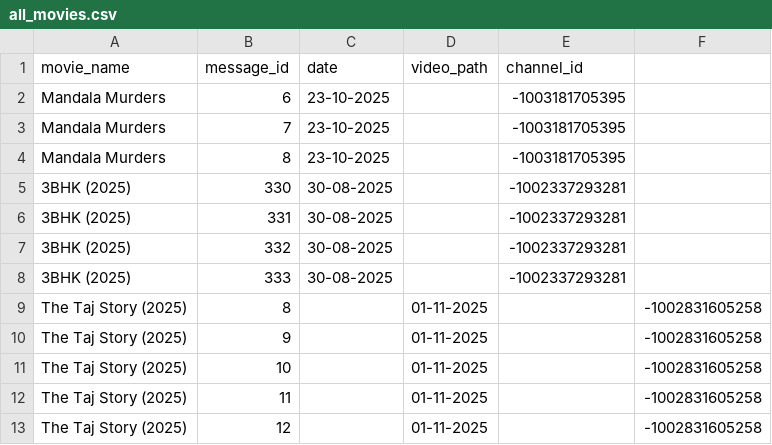
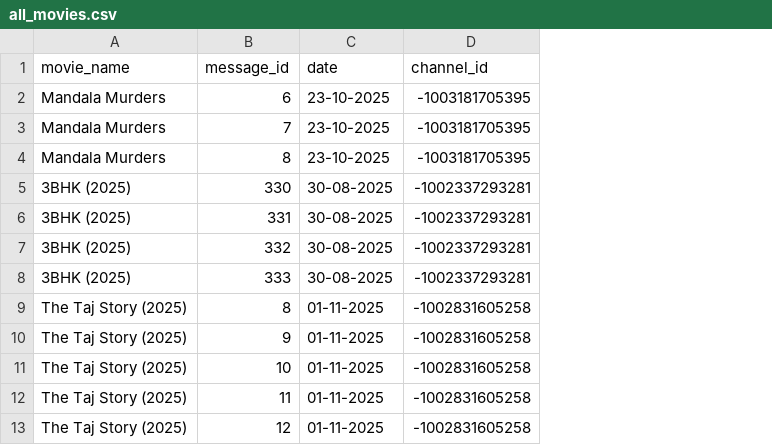
Before and after one commit to EntertainmentTadka786/MNA_BOTS, a CSV file: all_movies.csv, drawn as a sheet; removed rows and columns are numbered as before the commit, all else as after; the diff names each change by its address in the sheet, - before the commit and + after, or states it on an @@ line.

Commit message:
all_movies.csv
Removed the 'video_path' column from the CSV file.

```diff
--- a/all_movies.csv
+++ b/all_movies.csv
-column D (video_path), rows 9-13: all 01-11-2025
-column F, rows 9-13: all -1002831605258
-C9:C13 (date): (empty)
+C9:C13 (date): 01-11-2025
-D9:D13 (channel_id): (empty)
+D9:D13 (channel_id): -1002831605258
```
